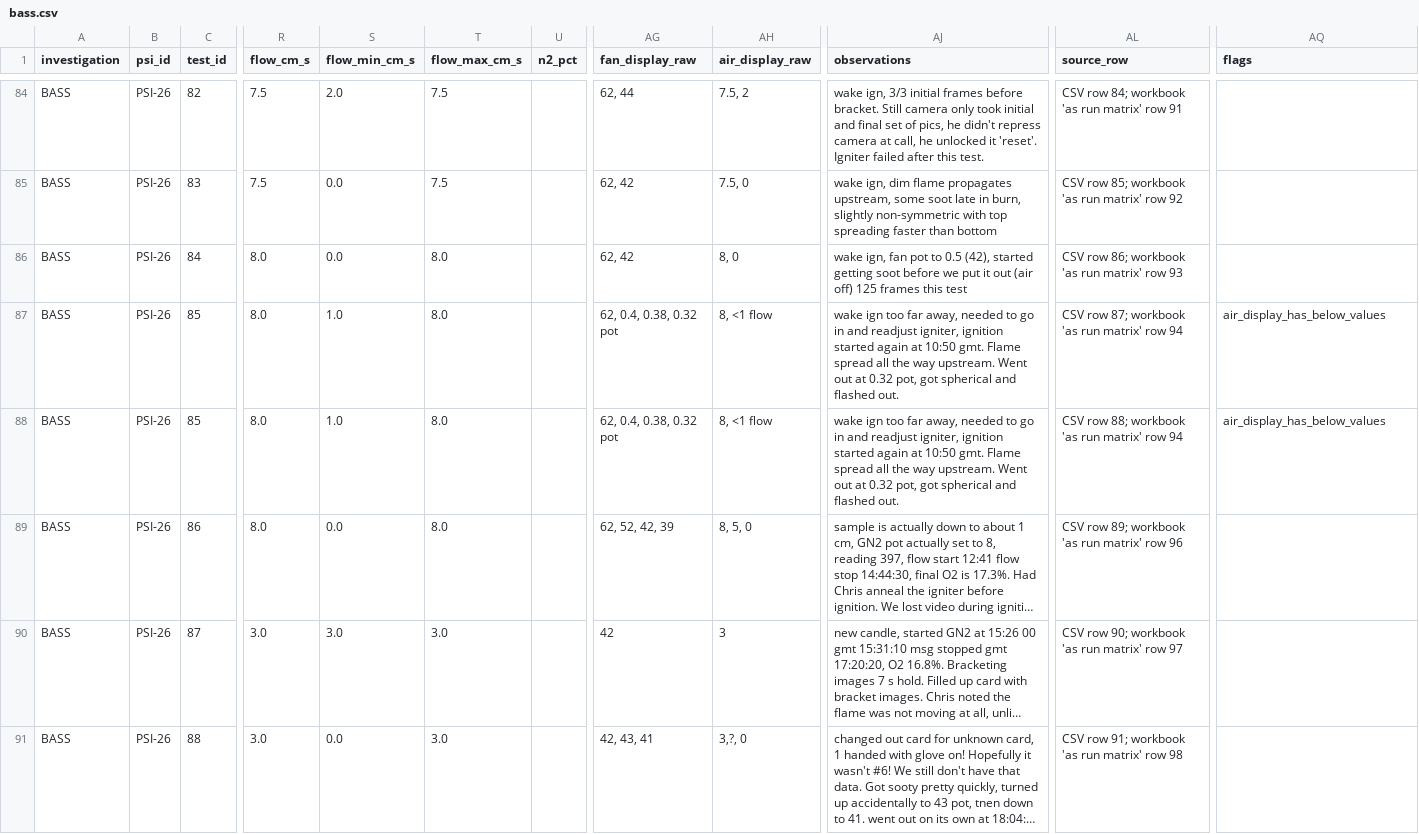
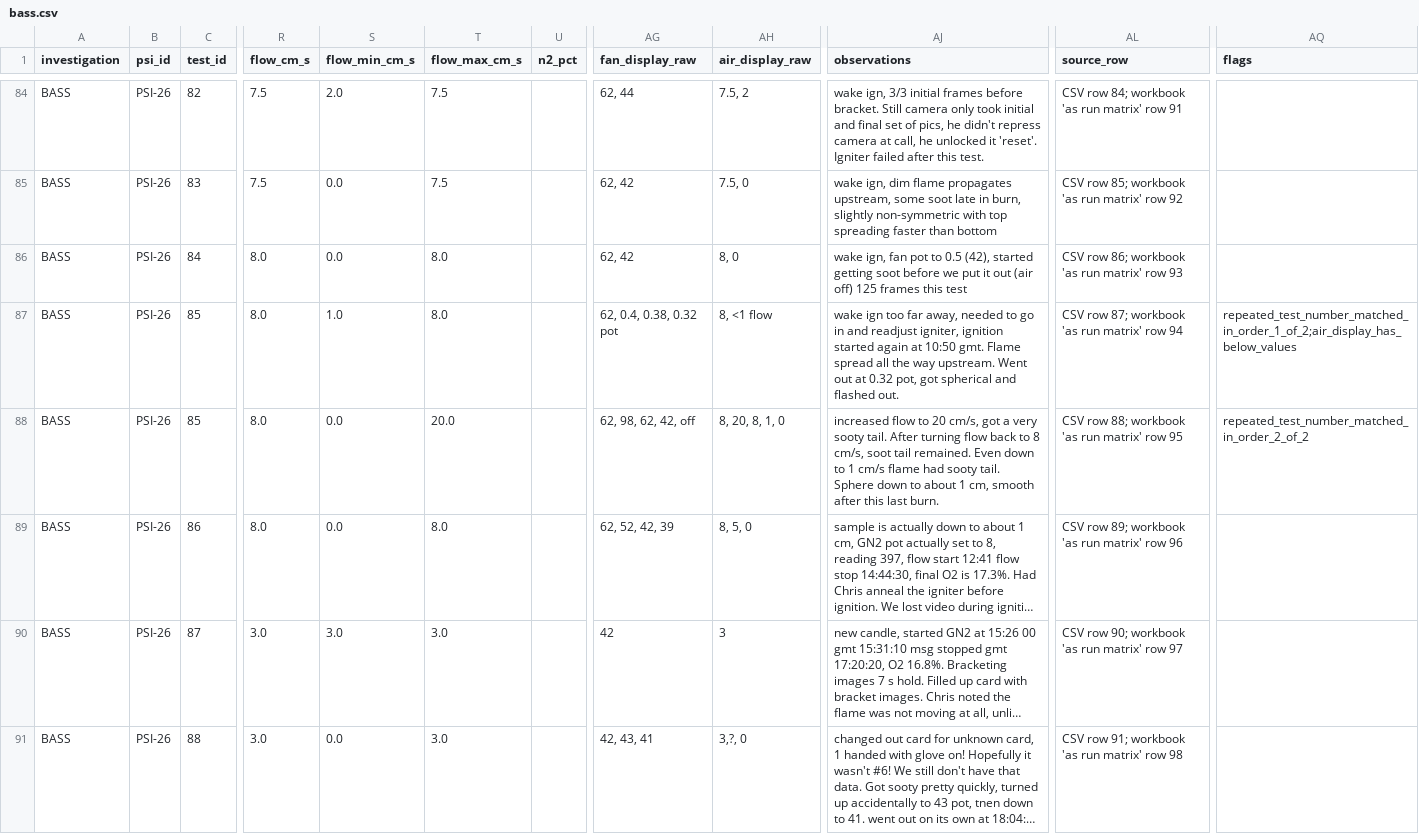
Before and after one commit to Abderrahmane-Najib/Flame-in-Freefall, a CSV file: data/psi/clean/bass.csv, drawn as a sheet; only a part is shown, gaps mark what is left out; long unchanged cells end in …; the diff covers the shown part only; the diff names each change by its address in the sheet, - before the commit and + after, or states it on an @@ line.

```diff
--- a/data/psi/clean/bass.csv
+++ b/data/psi/clean/bass.csv
-AQ87 (flags): air_display_has_below_values
+AQ87 (flags): repeated_test_number_matched_in_order_1_of_2;air_display_has_below_values
-S88 (flow_min_cm_s): 1.0
+S88 (flow_min_cm_s): 0.0
-T88 (flow_max_cm_s): 8.0
+T88 (flow_max_cm_s): 20.0
-AG88 (fan_display_raw): 62, 0.4, 0.38, 0.32 pot
+AG88 (fan_display_raw): 62, 98, 62, 42, off
-AH88 (air_display_raw): 8, <1 flow
+AH88 (air_display_raw): 8, 20, 8, 1, 0
-AJ88 (observations): wake ign too far away, needed to go in and readjust igniter, ignition started again at 10:50 gmt. Flame spread all the way upstream. Went out at 0.32 pot, got spherical and flashed out.
+AJ88 (observations): increased flow to 20 cm/s, got a very sooty tail. After turning flow back to 8 cm/s, soot tail remained. Even down to 1 cm/s flame had sooty tail. Sphere down to about 1 cm, smooth after this last burn.
-AL88 (source_row): CSV row 88; workbook 'as run matrix' row 94
+AL88 (source_row): CSV row 88; workbook 'as run matrix' row 95
-AQ88 (flags): air_display_has_below_values
+AQ88 (flags): repeated_test_number_matched_in_order_2_of_2
```
Also changed, not shown: 64 edited cells elsewhere in this file, data/psi/clean/flame_design_inverse.csv, data/psi/clean/flame_design_normal.csv, 40 other files.
